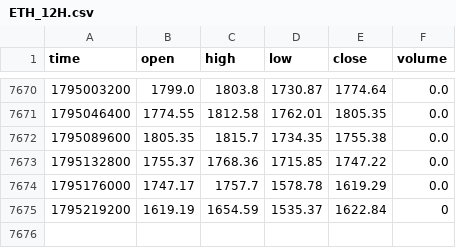
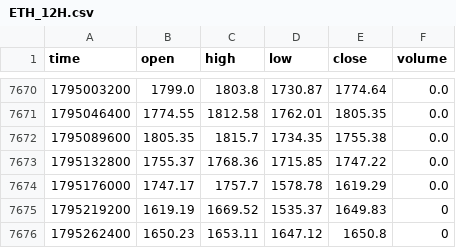
Before and after one commit to jaredbausch-ai/ctzb-data, a CSV file: data/ETH_12H.csv, drawn as a sheet; only a part is shown, gaps mark what is left out.

```diff
--- a/data/ETH_12H.csv
+++ b/data/ETH_12H.csv
@@ -7674,2 +7674,3 @@ time,open,high,low,close,volume
 1795176000,1747.17,1757.7,1578.78,1619.29,0.0
-1795219200,1619.19,1654.59,1535.37,1622.84,0
+1795219200,1619.19,1669.52,1535.37,1649.83,0
+1795262400,1650.23,1653.11,1647.12,1650.8,0
```
Also changed, not shown: data/BTC_12H.csv, data/ETH_4H.csv, 39 other files.
